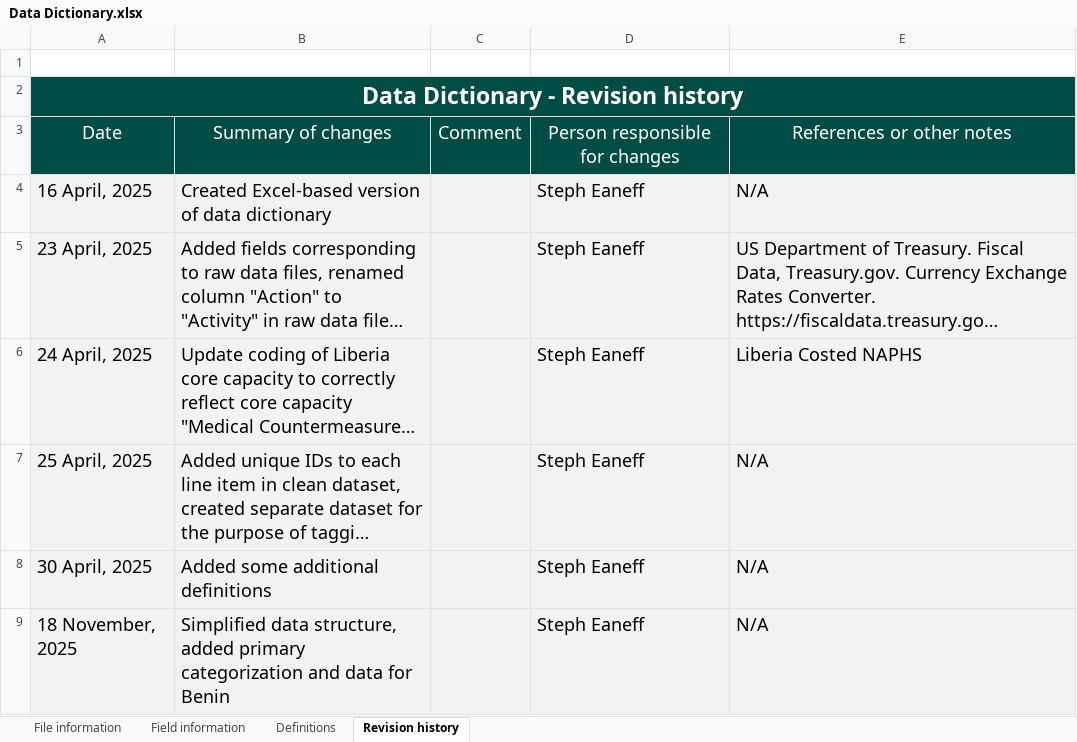
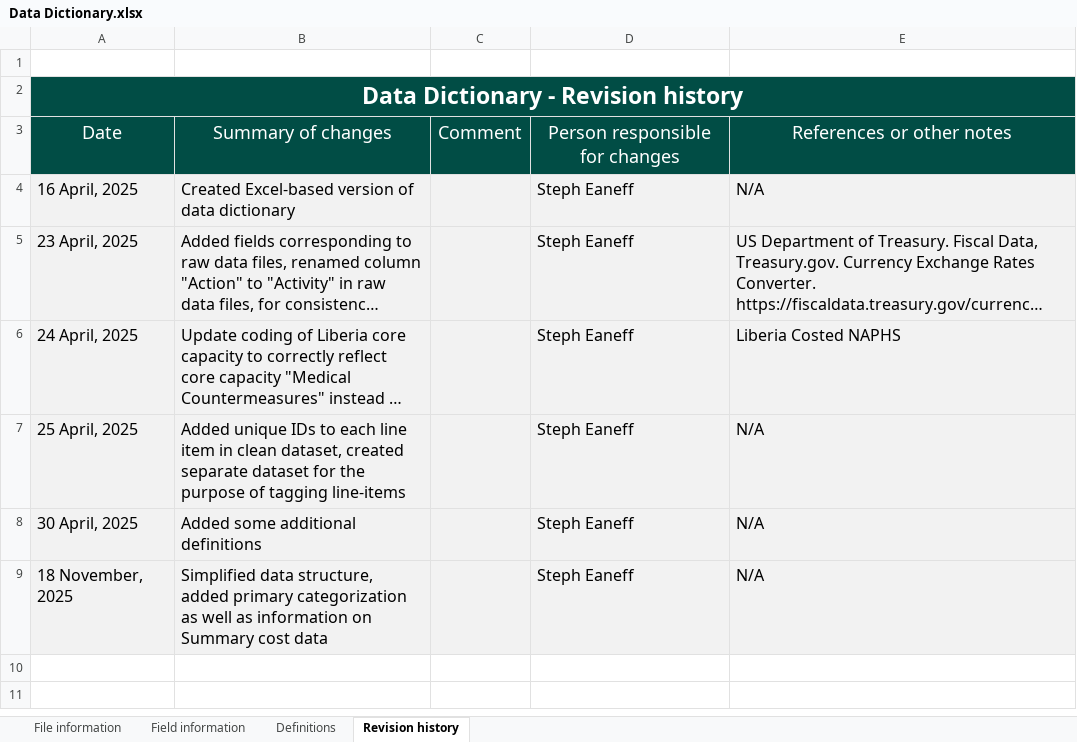
Before and after one commit to cghss/costed-NAPHS, an Excel workbook: data/Data Dictionary.xlsx, sheet Revision history, drawn as a sheet; long unchanged cells end in …; values as stored, in another font and other column widths than the file's, no borders; the diff names each change by its address in the sheet, - before the commit and + after, or states it on an @@ line.

Commit message:
add summary cost info for benin, afghanistan, and eritrea

```diff
--- a/data/Data Dictionary.xlsx (sheet Revision history)
+++ b/data/Data Dictionary.xlsx (sheet Revision history)
@@ A4:B9 text size: smaller @@
@@ D4:E9 text size: smaller @@
-B9: …primary categorization and data for Benin
+B9: …primary categorization as well as information on Summary cost data
```
Also changed, not shown: sheet Field information, sheet File information, sheet Definitions, 1 other file.
